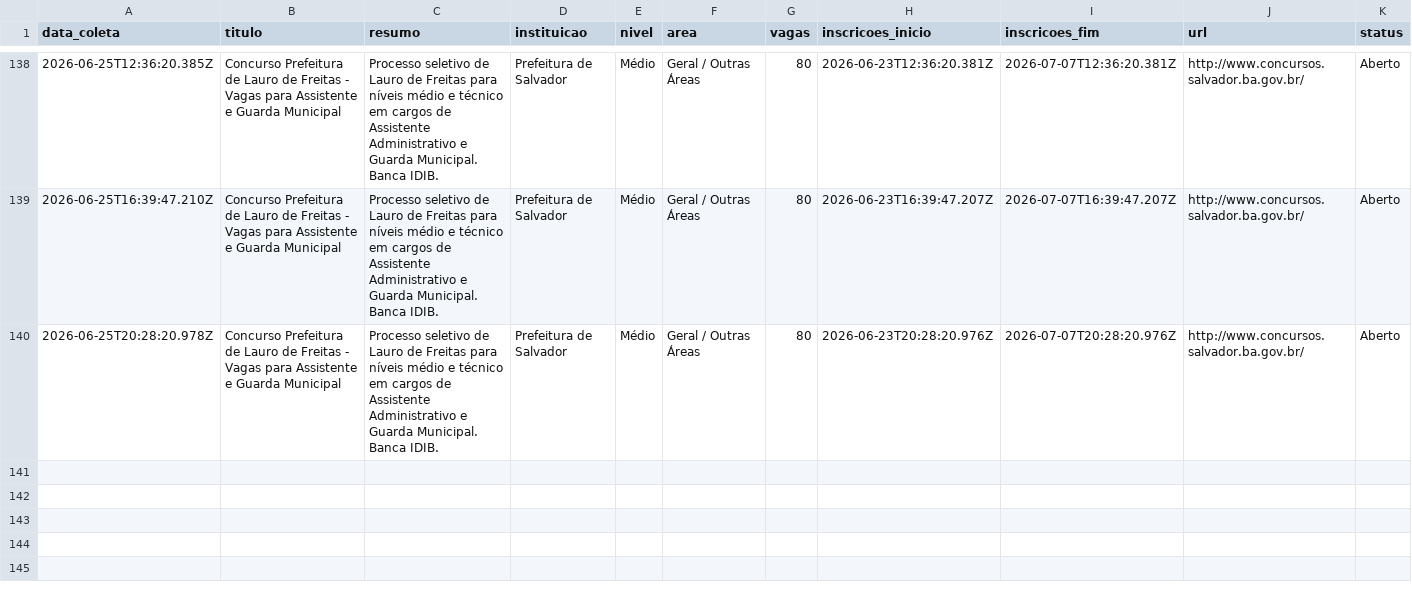
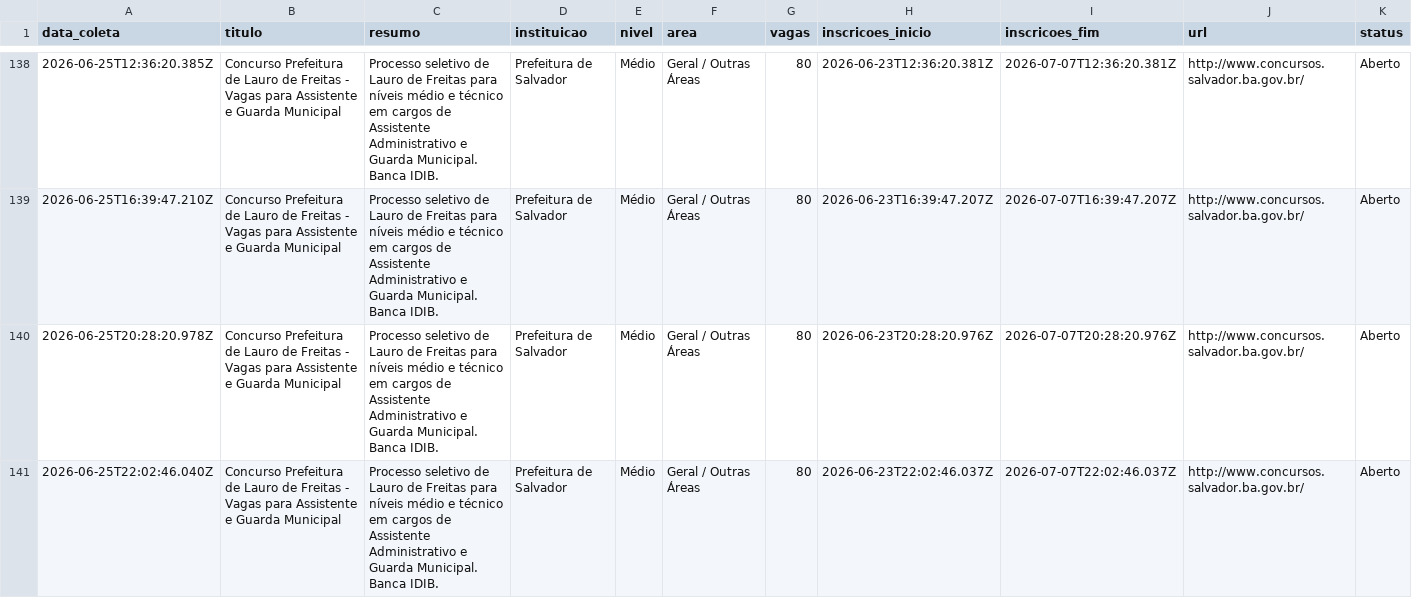
Before and after one commit to yuriluna85/concursos-bahia, a CSV file: DATA/2026/06/geral-junho-2026.csv, drawn as a sheet; only a part is shown, gaps mark what is left out; rows hold the shown columns only; the diff names each change by its address in the sheet, - before the commit and + after, or states it on an @@ line.

```diff
--- a/DATA/2026/06/geral-junho-2026.csv
+++ b/DATA/2026/06/geral-junho-2026.csv
+row 141: 2026-06-25T22:02:46.040Z | Concurso Prefeitura de Lauro de Freitas - Vagas para Assistente e Guarda Municipal | Processo seletivo de Lauro de Freitas para níveis médio e técnico em cargos de Assistente Administrativo e Guarda Municipal. Banca IDIB. | Prefeitura de Salvador | Médio | Geral / Outras Áreas | 80 | 2026-06-23T22:02:46.037Z | 2026-07-07T22:02:46.037Z | http://www.concursos.salvador.ba.gov.br/ | Aberto
```
Also changed, not shown: DATA/2026/06/dentista-junho-2026.csv, DATA/2026/06/pedagogo-junho-2026.csv, 4 other files.
